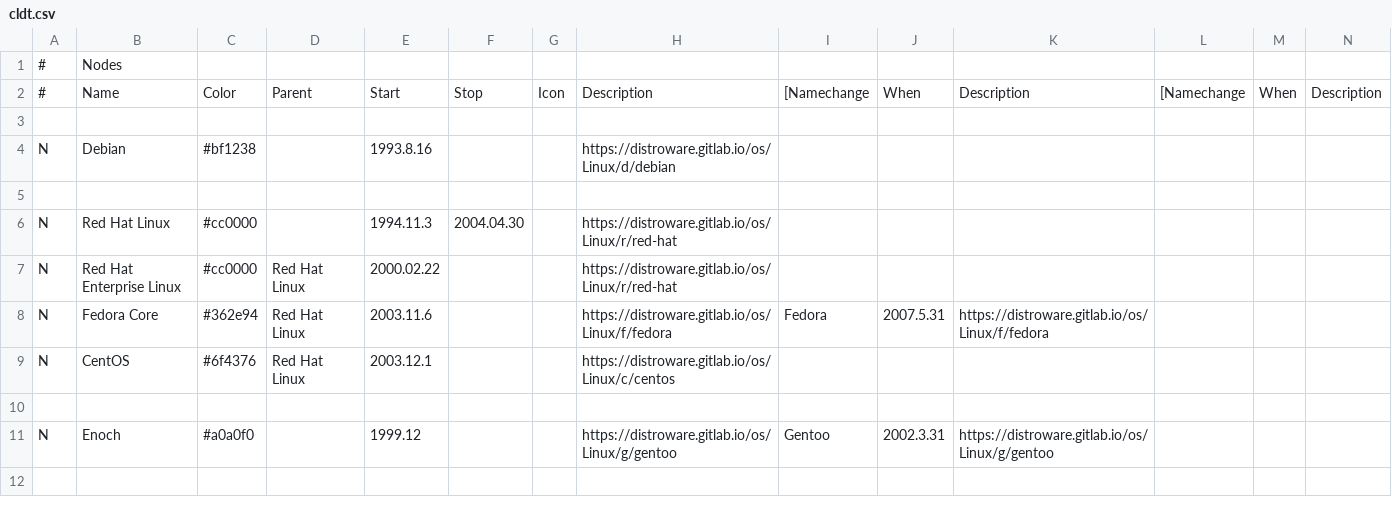
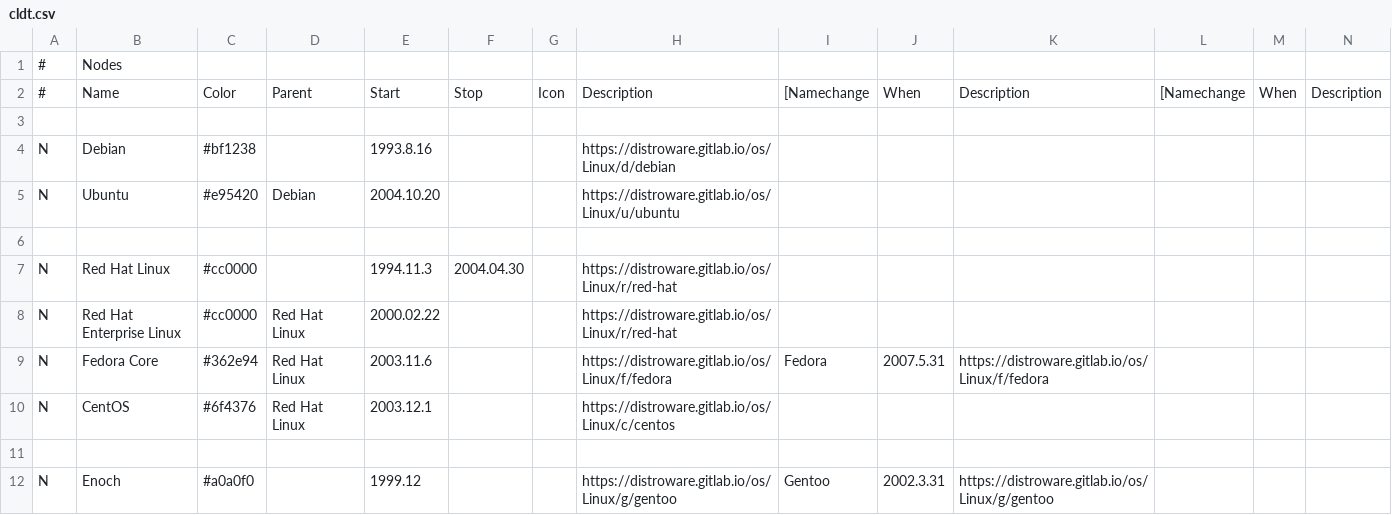
Before and after one commit to FabioLolix/Awesome-Linux-Distributions, a CSV file: Curated_Linux_Distributions_Timeline/cldt.csv, drawn as a sheet; only a part is shown; the shorter side is filled out with more unchanged rows; rows hold the shown columns only; the diff names each change by its address in the sheet, - before the commit and + after, or states it on an @@ line.

Commit message:
Added Ubuntu

```diff
--- a/Curated_Linux_Distributions_Timeline/cldt.csv
+++ b/Curated_Linux_Distributions_Timeline/cldt.csv
+row 5: N | Ubuntu | #e95420 | Debian | 2004.10.20 |  |  | https://distroware.gitlab.io/os/Linux/u/ubuntu
```
Also changed, not shown: 1 other file.
